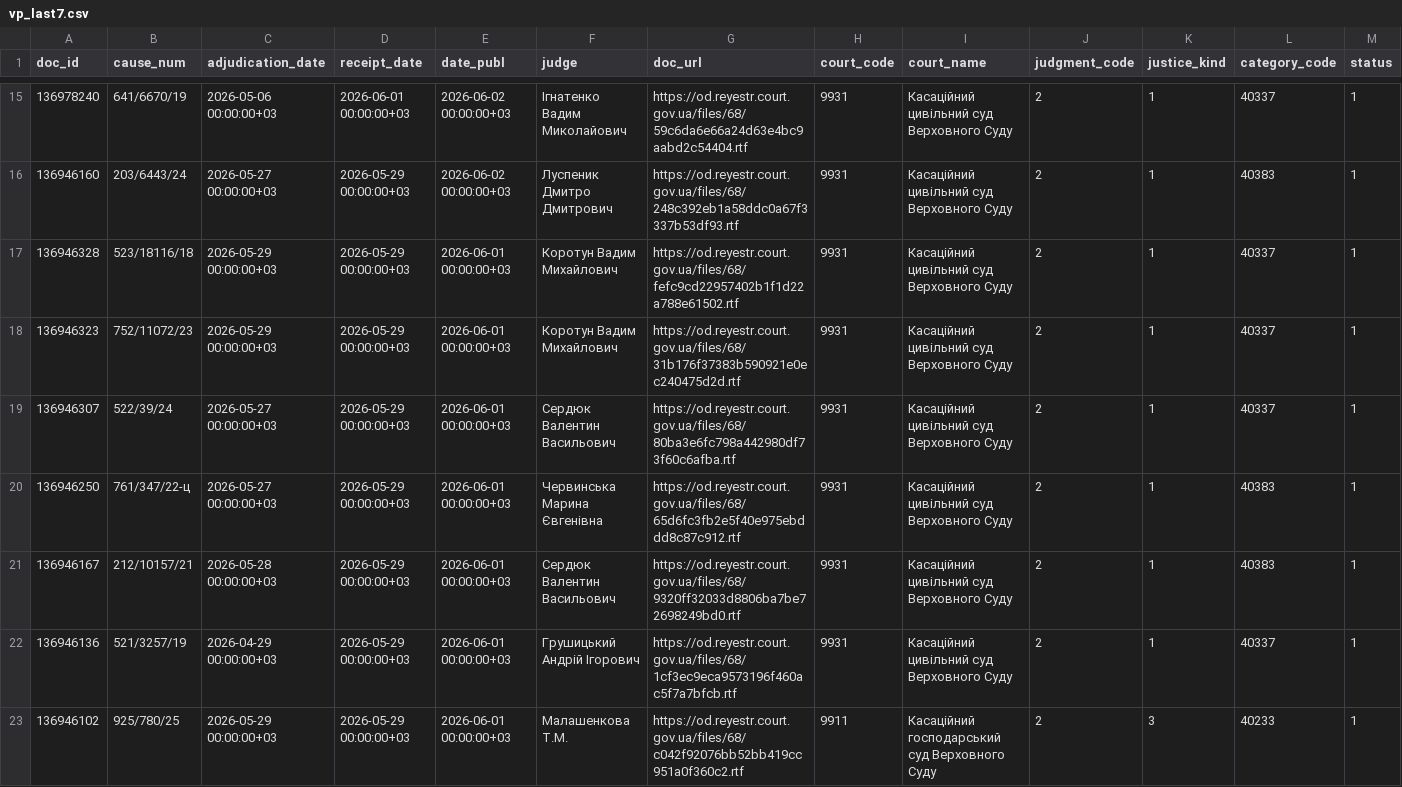
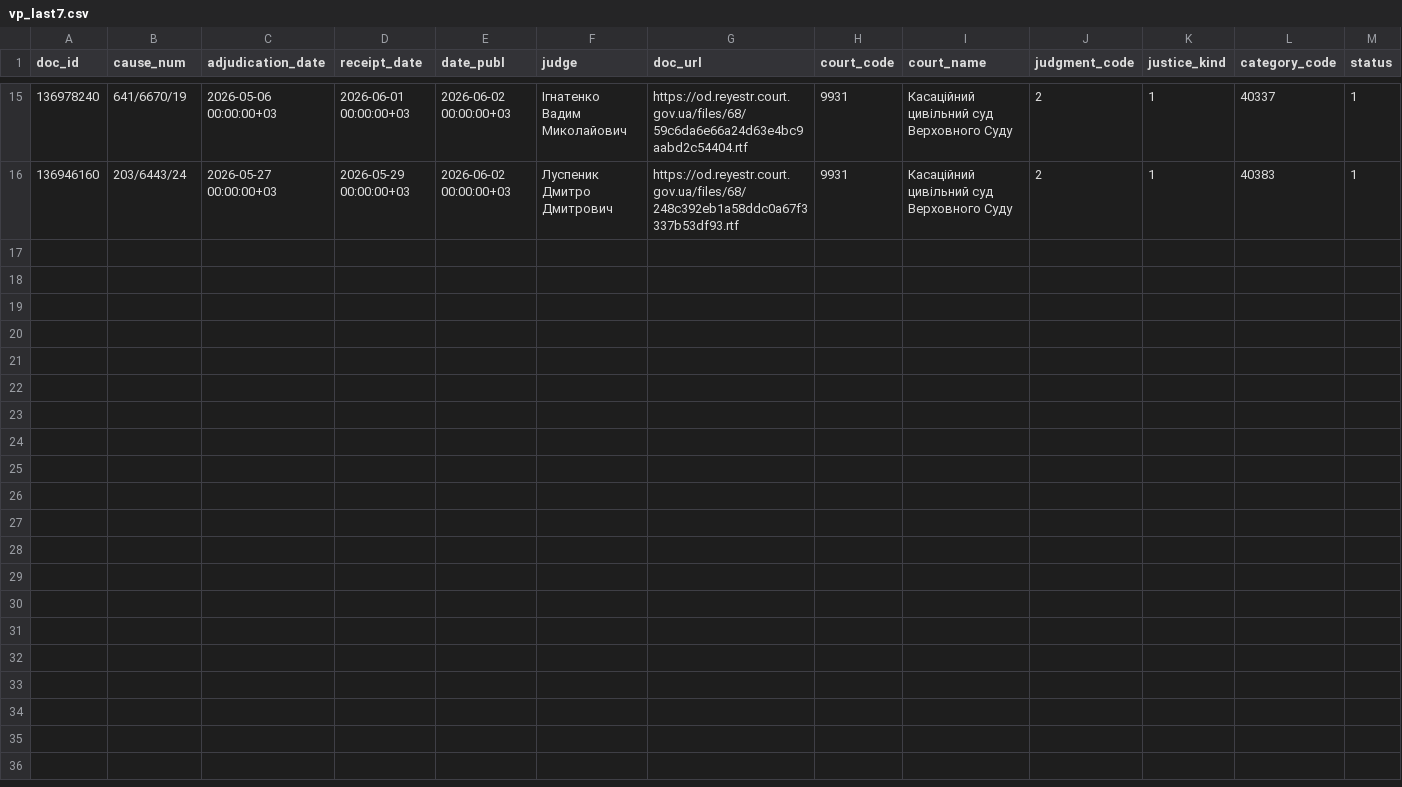
Before and after one commit to apryshchepchuk/VS-legal-digest, a CSV file: data/interim/vp_last7.csv, drawn as a sheet; only a part is shown, gaps mark what is left out; rows hold the shown columns only; the diff names each change by its address in the sheet, - before the commit and + after, or states it on an @@ line.

```diff
--- a/data/interim/vp_last7.csv
+++ b/data/interim/vp_last7.csv
-row 17: 136946328 | 523/18116/18 | 2026-05-29 00:00:00+03 | 2026-05-29 00:00:00+03 | 2026-06-01 00:00:00+03 | Коротун Вадим Михайлович | https://od.reyestr.court.gov.ua/files/68/fefc9cd22957402b1f1d22a788e61502.rtf | 9931 | Касаційний цивільний суд Верховного Суду | 2 | 1 | 40337 | 1
-row 18: 136946323 | 752/11072/23 | 2026-05-29 00:00:00+03 | 2026-05-29 00:00:00+03 | 2026-06-01 00:00:00+03 | Коротун Вадим Михайлович | https://od.reyestr.court.gov.ua/files/68/31b176f37383b590921e0ec240475d2d.rtf | 9931 | Касаційний цивільний суд Верховного Суду | 2 | 1 | 40337 | 1
-row 19: 136946307 | 522/39/24 | 2026-05-27 00:00:00+03 | 2026-05-29 00:00:00+03 | 2026-06-01 00:00:00+03 | Сердюк Валентин Васильович | https://od.reyestr.court.gov.ua/files/68/80ba3e6fc798a442980df73f60c6afba.rtf | 9931 | Касаційний цивільний суд Верховного Суду | 2 | 1 | 40337 | 1
-row 20: 136946250 | 761/347/22-ц | 2026-05-27 00:00:00+03 | 2026-05-29 00:00:00+03 | 2026-06-01 00:00:00+03 | Червинська Марина Євгенівна | https://od.reyestr.court.gov.ua/files/68/65d6fc3fb2e5f40e975ebddd8c87c912.rtf | 9931 | Касаційний цивільний суд Верховного Суду | 2 | 1 | 40383 | 1
-row 21: 136946167 | 212/10157/21 | 2026-05-28 00:00:00+03 | 2026-05-29 00:00:00+03 | 2026-06-01 00:00:00+03 | Сердюк Валентин Васильович | https://od.reyestr.court.gov.ua/files/68/9320ff32033d8806ba7be72698249bd0.rtf | 9931 | Касаційний цивільний суд Верховного Суду | 2 | 1 | 40383 | 1
-row 22: 136946136 | 521/3257/19 | 2026-04-29 00:00:00+03 | 2026-05-29 00:00:00+03 | 2026-06-01 00:00:00+03 | Грушицький Андрій Ігорович | https://od.reyestr.court.gov.ua/files/68/1cf3ec9eca9573196f460ac5f7a7bfcb.rtf | 9931 | Касаційний цивільний суд Верховного Суду | 2 | 1 | 40337 | 1
-row 23: 136946102 | 925/780/25 | 2026-05-29 00:00:00+03 | 2026-05-29 00:00:00+03 | 2026-06-01 00:00:00+03 | Малашенкова Т.М. | https://od.reyestr.court.gov.ua/files/68/c042f92076bb52bb419cc951a0f360c2.rtf | 9911 | Касаційний господарський суд Верховного Суду | 2 | 3 | 40233 | 1
```
Also changed, not shown: data/interim/vp_candidates.csv, data/interim/vp_selected_for_analysis.csv, 8 other files.
